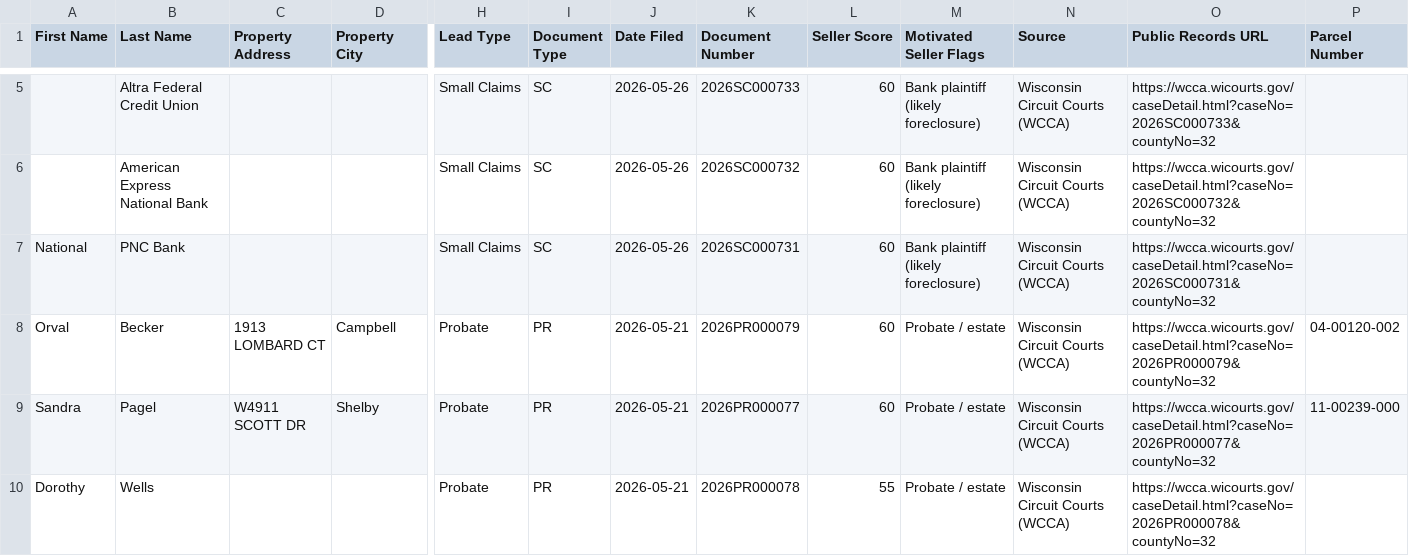
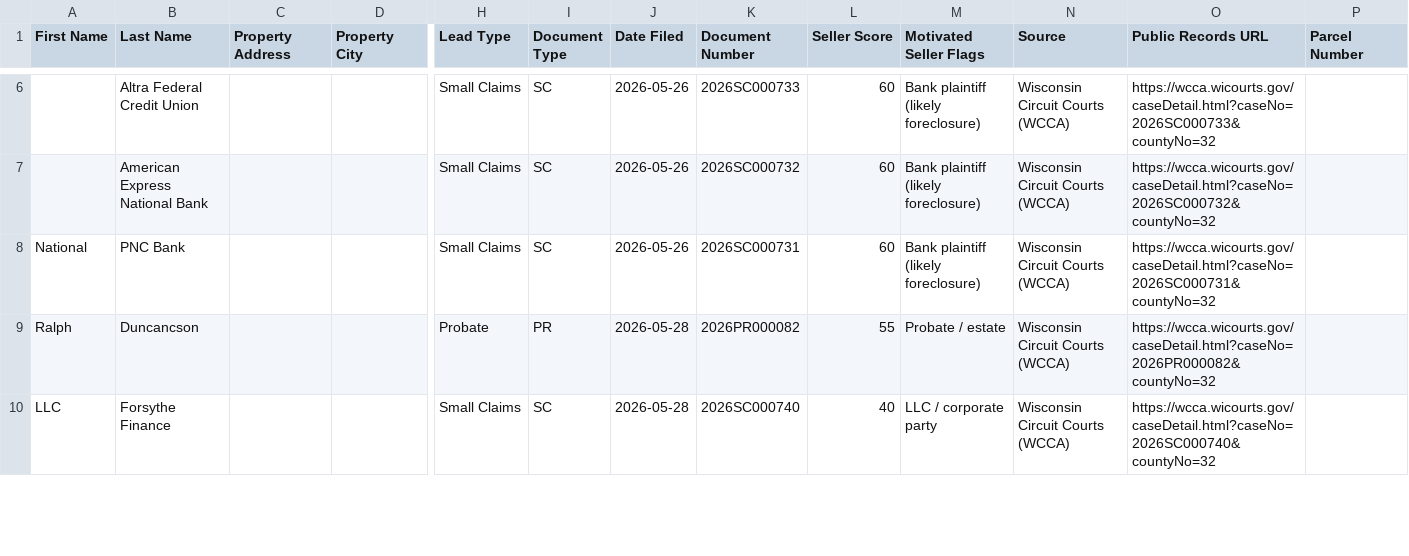
Before and after one commit to Sellmyhousefast247/La-Crosse-Leads, a CSV file: dashboard/ghl_export.csv, drawn as a sheet; only a part is shown, gaps mark what is left out; removed rows and columns are numbered as before the commit, all else as after; rows hold the shown columns only; the diff covers the shown part only; the diff names each change by its address in the sheet, - before the commit and + after, or states it on an @@ line.

```diff
--- a/dashboard/ghl_export.csv
+++ b/dashboard/ghl_export.csv
-row 8: Orval | Becker | 1913 LOMBARD CT | Campbell | Probate | PR | 2026-05-21 | 2026PR000079 | 60 | Probate / estate | Wisconsin Circuit Courts (WCCA) | https://wcca.wicourts.gov/caseDetail.html?caseNo=2026PR000079&countyNo=32 | 04-00120-002
-row 9: Sandra | Pagel | W4911 SCOTT DR | Shelby | Probate | PR | 2026-05-21 | 2026PR000077 | 60 | Probate / estate | Wisconsin Circuit Courts (WCCA) | https://wcca.wicourts.gov/caseDetail.html?caseNo=2026PR000077&countyNo=32 | 11-00239-000
-A9 (First Name): Dorothy
+A9 (First Name): Ralph
-B9 (Last Name): Wells
+B9 (Last Name): Duncancson
-J9 (Date Filed): 2026-05-21
+J9 (Date Filed): 2026-05-28
-K9 (Document Number): 2026PR000078
+K9 (Document Number): 2026PR000082
-O9 (Public Records URL): https://wcca.wicourts.gov/caseDetail.html?caseNo=2026PR000078&countyNo=32
+O9 (Public Records URL): https://wcca.wicourts.gov/caseDetail.html?caseNo=2026PR000082&countyNo=32
+row 10: LLC | Forsythe Finance |  |  | Small Claims | SC | 2026-05-28 | 2026SC000740 | 40 | LLC / corporate party | Wisconsin Circuit Courts (WCCA) | https://wcca.wicourts.gov/caseDetail.html?caseNo=2026SC000740&countyNo=32
```
Also changed, not shown: 6 added rows, 2 removed rows and 1 edited cell elsewhere in this file, data/ghl_export.csv, 2 other files.
